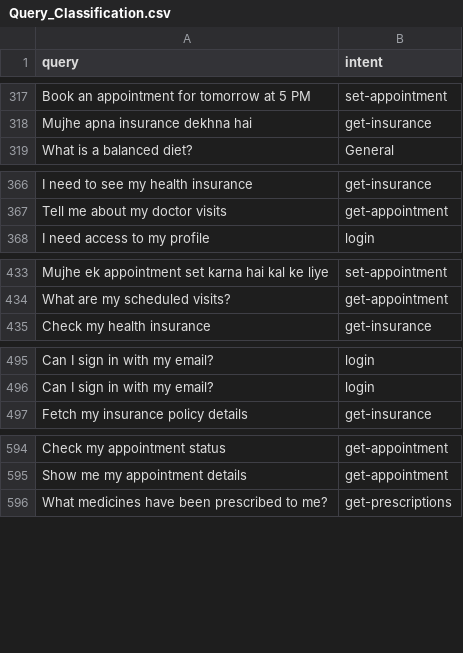
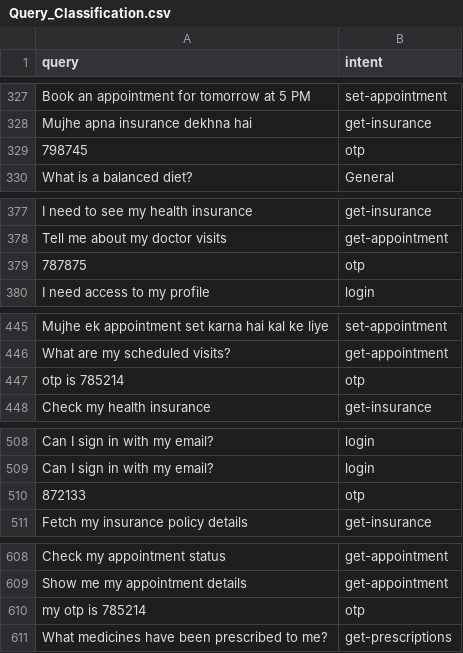
Before and after one commit to Mashru-Shyam/AI-Chatbot, a CSV file: Query_Classification.csv, drawn as a sheet; only a part is shown, gaps mark what is left out; the diff covers the shown part only.

```diff
--- a/Query_Classification.csv
+++ b/Query_Classification.csv
@@ -318,2 +328,3 @@ Book an appointment for tomorrow at 5 PM,set-appointment
 Mujhe apna insurance dekhna hai,get-insurance
+798745,otp
 What is a balanced diet?,General
@@ -367,2 +378,3 @@ I need to see my health insurance,get-insurance
 Tell me about my doctor visits,get-appointment
+787875,otp
 I need access to my profile,login
@@ -434,2 +446,3 @@ Mujhe ek appointment set karna hai kal ke liye,set-appointment
 What are my scheduled visits?,get-appointment
+otp is 785214,otp
 Check my health insurance,get-insurance
@@ -496,2 +509,3 @@ Can I sign in with my email?,login
 Can I sign in with my email?,login
+872133,otp
 Fetch my insurance policy details,get-insurance
@@ -595,2 +609,3 @@ Check my appointment status,get-appointment
 Show me my appointment details,get-appointment
+my otp is 785214,otp
 What medicines have been prescribed to me?,get-prescriptions
```
Also changed, not shown: 29 added rows elsewhere in this file, 11 other files.
